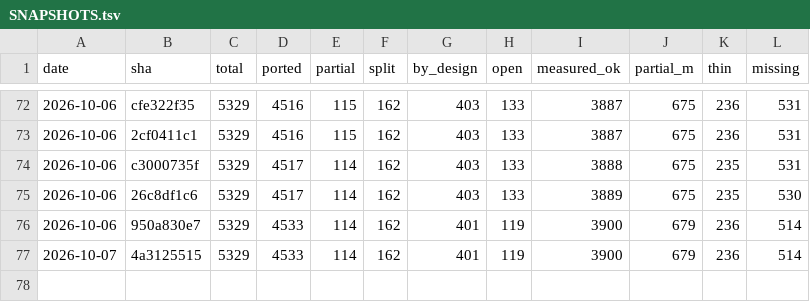
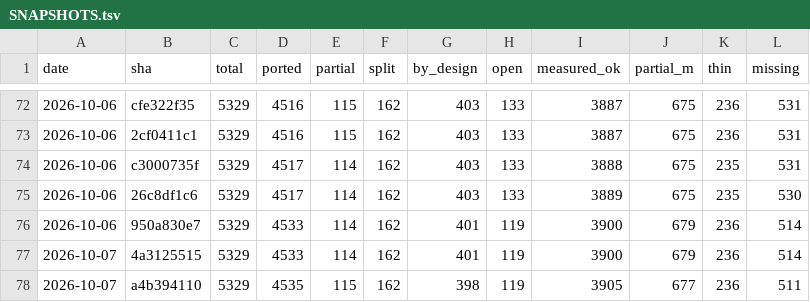
Before and after one commit to richie3366/teleport-contest, a TSV file: docs/ledger/SNAPSHOTS.tsv, drawn as a sheet; only a part is shown, gaps mark what is left out.

Commit message:
audit 2471-2478 @a4b394110: review D-3589/D-3590/D-3591/D-3592/D-3594/D-3595/D-3596/D-3597 (8A/0D/0Q, 0 Must-fix) + full rescore 828/953
Each SHA re-measured against pinned C (csym bodies + callers, sym/imports/Rule-2, committed-test rerun, hidden-proxy verify --base HASH~1 --reach-all). All 8 D-log movement lines reproduced with 0 worse: choose_classes bot wrap (Tourist-94111 23->32), hilite behavior menu + menu_add whole (32->109), mklev reseed guard off-head batch (0 moved, density-noted), whatis doset addr (109->185), doterrain corner dismiss (Wiz-94001 135->178), Antimagic uprops (178->227), m_move unicorn fall-through (2 sokoban PASS, 730/730 reach), lastinvnr 51 falsifying D-3584 BSS-0 (Knight-94336 PASS). Nits only: 5 cite-drifts, 1 stale ledger note, 1 harmless rc-path overclaim (D-3592 D-log).

In-audit repair (sanctioned tool, not a Must-fix): D-3596 silently dropped m_move's still-true omit (door You_hear gates, live at monmove.js:1778-1811) — restored verbatim via ledger.mjs set.

Overlay: fortress 44/44 (792,838 RNG, 11,405 scr, 0 throws); board 825->828 (+3 per-iteration, rescore drift 0), 0 PASS->FAIL, 0 hangs, full:true; held-out still 17/44, 7,831 pts (judge 01:35Z predates this batch); cliffs block regenerated (@a4b394110, stamp-only); ledger snapshot appended; 5 seeded ported rows briefed, all correct (node:sqlite unavailable on Node v20.12.2 — sampled via jsonl instead).

```diff
--- a/docs/ledger/SNAPSHOTS.tsv
+++ b/docs/ledger/SNAPSHOTS.tsv
@@ -77 +77,2 @@ date	sha	total	ported	partial	split	by_design	open	measured_ok	partial_m	thin	mi
 2026-10-07	4a3125515	5329	4533	114	162	401	119	3900	679	236	514
+2026-10-07	a4b394110	5329	4535	115	162	398	119	3905	677	236	511
```
Also changed, not shown: 14 other files.
